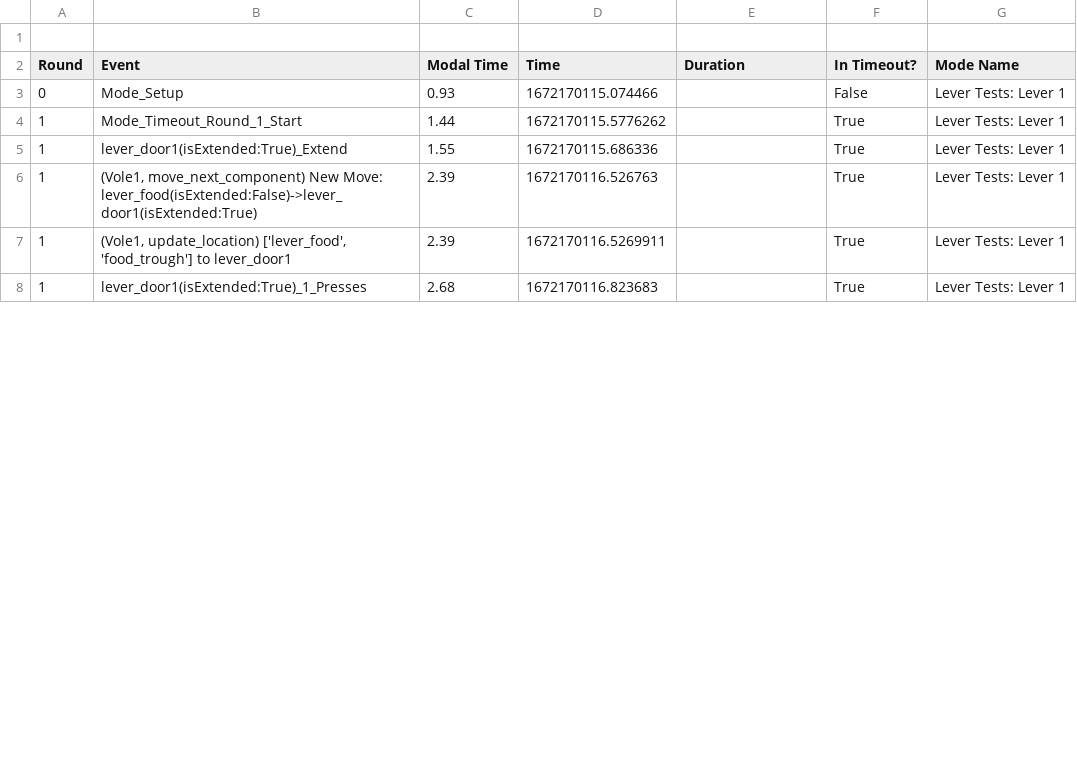
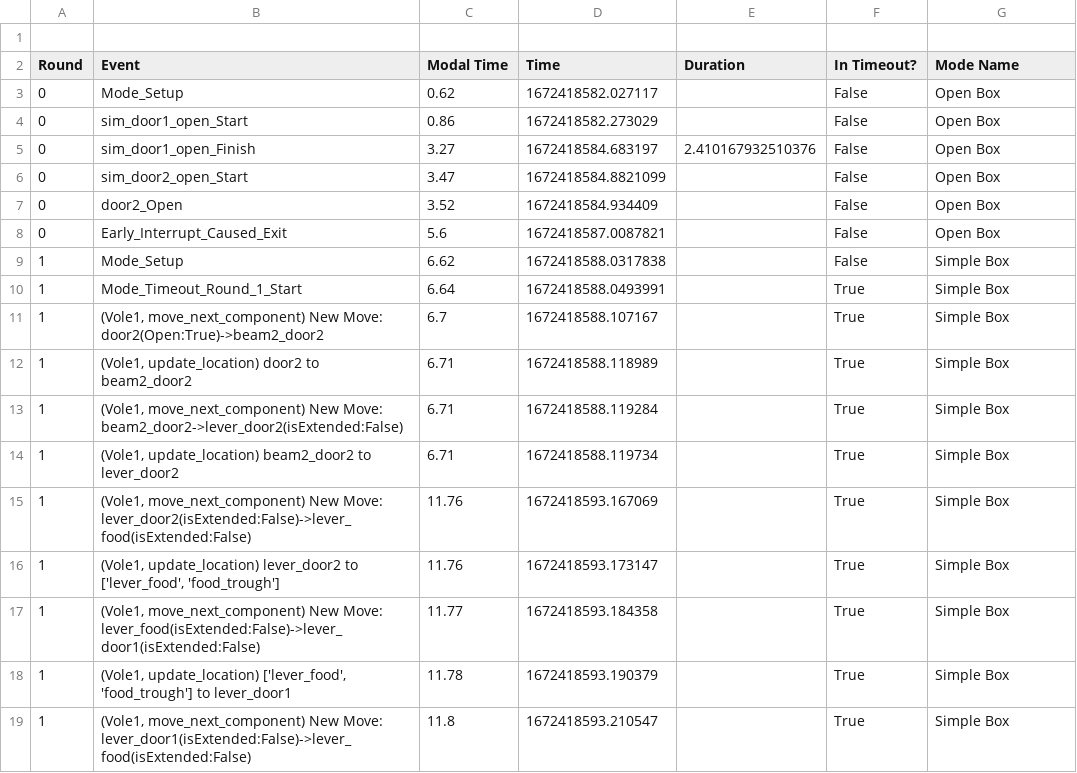
Before and after one commit to sarah-litz/Simulation_Control, a CSV file: Control/Logging/output.csv, drawn as a sheet; only a part is shown; the diff covers the shown part only.

Commit message:
auto-generates output file in the Output folder.

```diff
--- a/Control/Logging/output.csv
+++ b/Control/Logging/output.csv
@@ -2,7 +2,18 @@
 Round,Event,Modal Time,Time,Duration,In Timeout?,Mode Name
-0,Mode_Setup,0.93,1672170115.074466,,False,Lever Tests: Lever 1
-1,Mode_Timeout_Round_1_Start,1.44,1672170115.5776262,,True,Lever Tests: Lever 1
-1,lever_door1(isExtended:True)_Extend,1.55,1672170115.686336,,True,Lever Tests: Lever 1
-1,"(Vole1, move_next_component) New Move: lever_food(isExtended:False)->lever_door1(isExtended:True)",2.39,1672170116.526763,,True,Lever Tests: Lever 1
-1,"(Vole1, update_location) ['lever_food', 'food_trough'] to lever_door1",2.39,1672170116.5269911,,True,Lever Tests: Lever 1
-1,lever_door1(isExtended:True)_1_Presses,2.68,1672170116.823683,,True,Lever Tests: Lever 1
+0,Mode_Setup,0.62,1672418582.027117,,False,Open Box
+0,sim_door1_open_Start,0.86,1672418582.273029,,False,Open Box
+0,sim_door1_open_Finish,3.27,1672418584.683197,2.410167932510376,False,Open Box
+0,sim_door2_open_Start,3.47,1672418584.8821099,,False,Open Box
+0,door2_Open,3.52,1672418584.934409,,False,Open Box
+0,Early_Interrupt_Caused_Exit,5.6,1672418587.0087821,,False,Open Box
+1,Mode_Setup,6.62,1672418588.0317838,,False,Simple Box
+1,Mode_Timeout_Round_1_Start,6.64,1672418588.0493991,,True,Simple Box
+1,"(Vole1, move_next_component) New Move: door2(Open:True)->beam2_door2",6.7,1672418588.107167,,True,Simple Box
+1,"(Vole1, update_location) door2 to beam2_door2",6.71,1672418588.118989,,True,Simple Box
+1,"(Vole1, move_next_component) New Move: beam2_door2->lever_door2(isExtended:False)",6.71,1672418588.119284,,True,Simple Box
+1,"(Vole1, update_location) beam2_door2 to lever_door2",6.71,1672418588.119734,,True,Simple Box
+1,"(Vole1, move_next_component) New Move: lever_door2(isExtended:False)->lever_food(isExtended:False)",11.76,1672418593.167069,,True,Simple Box
+1,"(Vole1, update_location) lever_door2 to ['lever_food', 'food_trough']",11.76,1672418593.173147,,True,Simple Box
+1,"(Vole1, move_next_component) New Move: lever_food(isExtended:False)->lever_door1(isExtended:False)",11.77,1672418593.184358,,True,Simple Box
+1,"(Vole1, update_location) ['lever_food', 'food_trough'] to lever_door1",11.78,1672418593.190379,,True,Simple Box
+1,"(Vole1, move_next_component) New Move: lever_door1(isExtended:False)->lever_food(isExtended:False)",11.8,1672418593.210547,,True,Simple Box
```
Also changed, not shown: 1 removed row and 7 edited cells elsewhere in this file, 8 other files.
